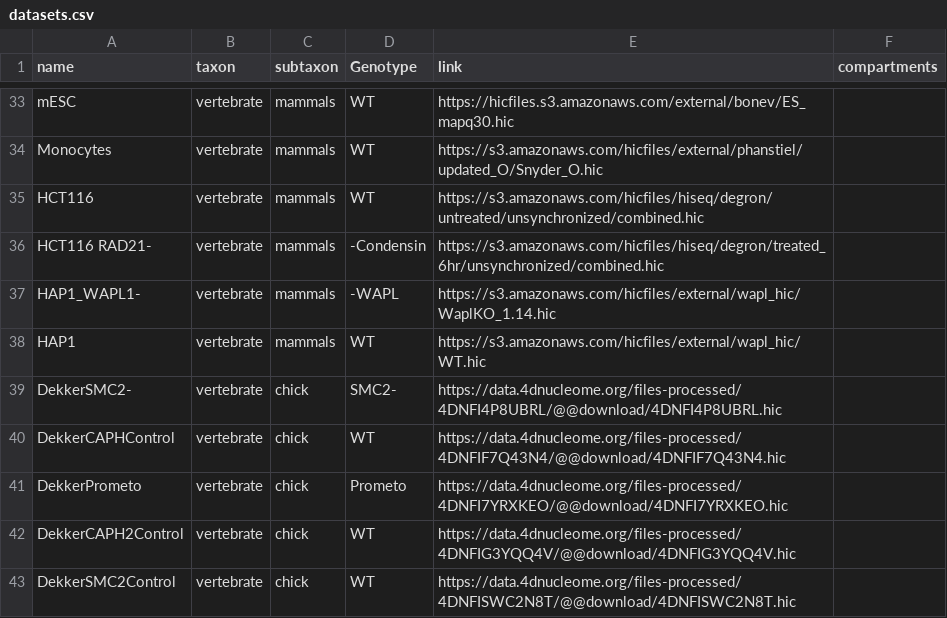
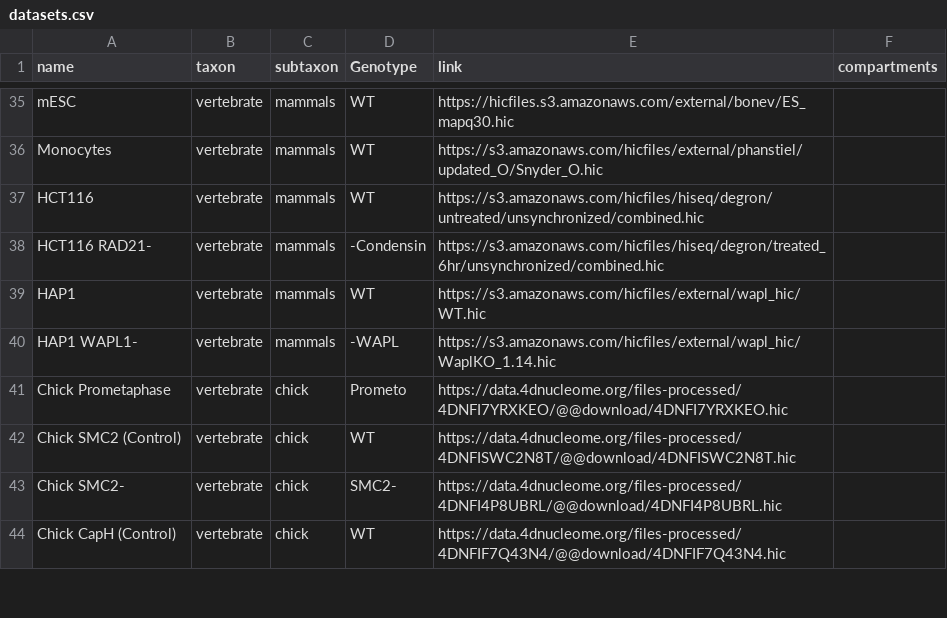
Before and after one commit to labdevgen/Anopheles_Ps, a CSV file: datasets.csv, drawn as a sheet; only a part is shown, gaps mark what is left out; the diff covers the shown part only.

```diff
--- a/datasets.csv
+++ b/datasets.csv
@@ -36,8 +38,7 @@ HCT116	vertebrate	mammals	WT	https://s3.amazonaws.com/hicfiles/hiseq/degron/untr
 HCT116 RAD21-	vertebrate	mammals	-Condensin	https://s3.amazonaws.com/hicfiles/hiseq/degron/treated_6hr/unsynchronized/combined.hic
-HAP1_WAPL1-	vertebrate	mammals	-WAPL	https://s3.amazonaws.com/hicfiles/external/wapl_hic/WaplKO_1.14.hic
 HAP1	vertebrate	mammals	WT	https://s3.amazonaws.com/hicfiles/external/wapl_hic/WT.hic
-DekkerSMC2-	vertebrate	chick	SMC2-	https://data.4dnucleome.org/files-processed/4DNFI4P8UBRL/@@download/4DNFI4P8UBRL.hic
-DekkerCAPHControl	vertebrate	chick	WT	https://data.4dnucleome.org/files-processed/4DNFIF7Q43N4/@@download/4DNFIF7Q43N4.hic
-DekkerPrometo	vertebrate	chick	Prometo	https://data.4dnucleome.org/files-processed/4DNFI7YRXKEO/@@download/4DNFI7YRXKEO.hic
-DekkerCAPH2Control	vertebrate	chick	WT	https://data.4dnucleome.org/files-processed/4DNFIG3YQQ4V/@@download/4DNFIG3YQQ4V.hic
-DekkerSMC2Control	vertebrate	chick	WT	https://data.4dnucleome.org/files-processed/4DNFISWC2N8T/@@download/4DNFISWC2N8T.hic
+HAP1 WAPL1-	vertebrate	mammals	-WAPL	https://s3.amazonaws.com/hicfiles/external/wapl_hic/WaplKO_1.14.hic
+Chick Prometaphase	vertebrate	chick	Prometo	https://data.4dnucleome.org/files-processed/4DNFI7YRXKEO/@@download/4DNFI7YRXKEO.hic
+Chick SMC2 (Control)	vertebrate	chick	WT	https://data.4dnucleome.org/files-processed/4DNFISWC2N8T/@@download/4DNFISWC2N8T.hic
+Chick SMC2-	vertebrate	chick	SMC2-	https://data.4dnucleome.org/files-processed/4DNFI4P8UBRL/@@download/4DNFI4P8UBRL.hic
+Chick CapH (Control)	vertebrate	chick	WT	https://data.4dnucleome.org/files-processed/4DNFIF7Q43N4/@@download/4DNFIF7Q43N4.hic
```
Also changed, not shown: 3 added rows and 21 edited cells elsewhere in this file, 2 other files.
